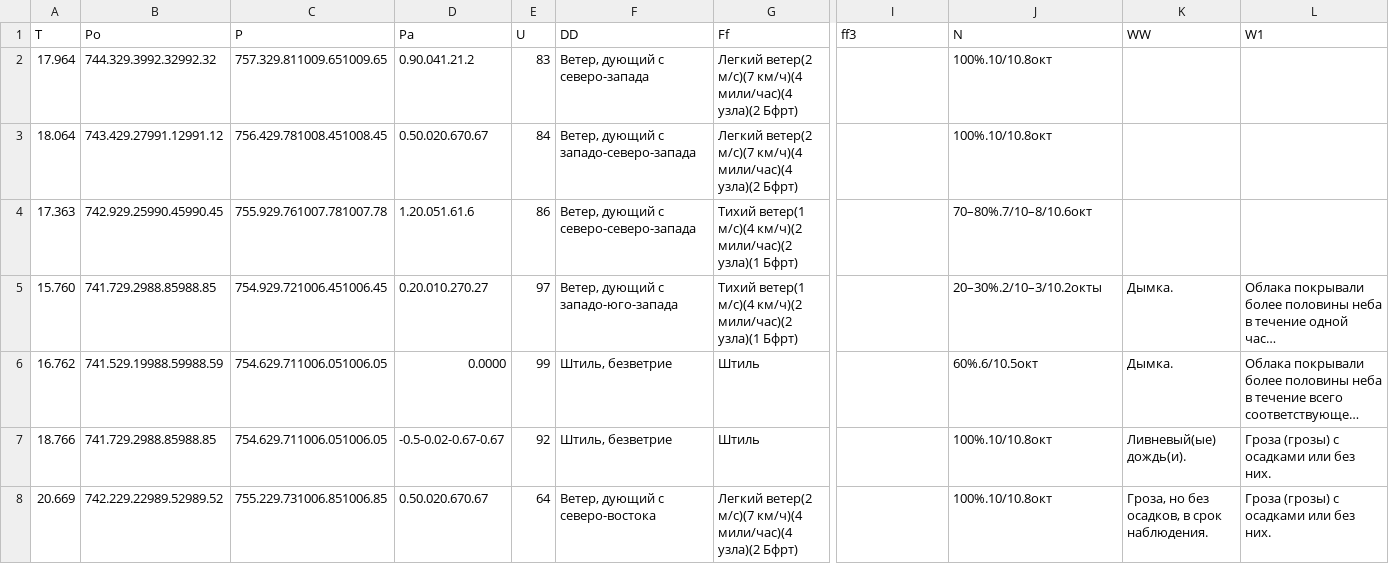
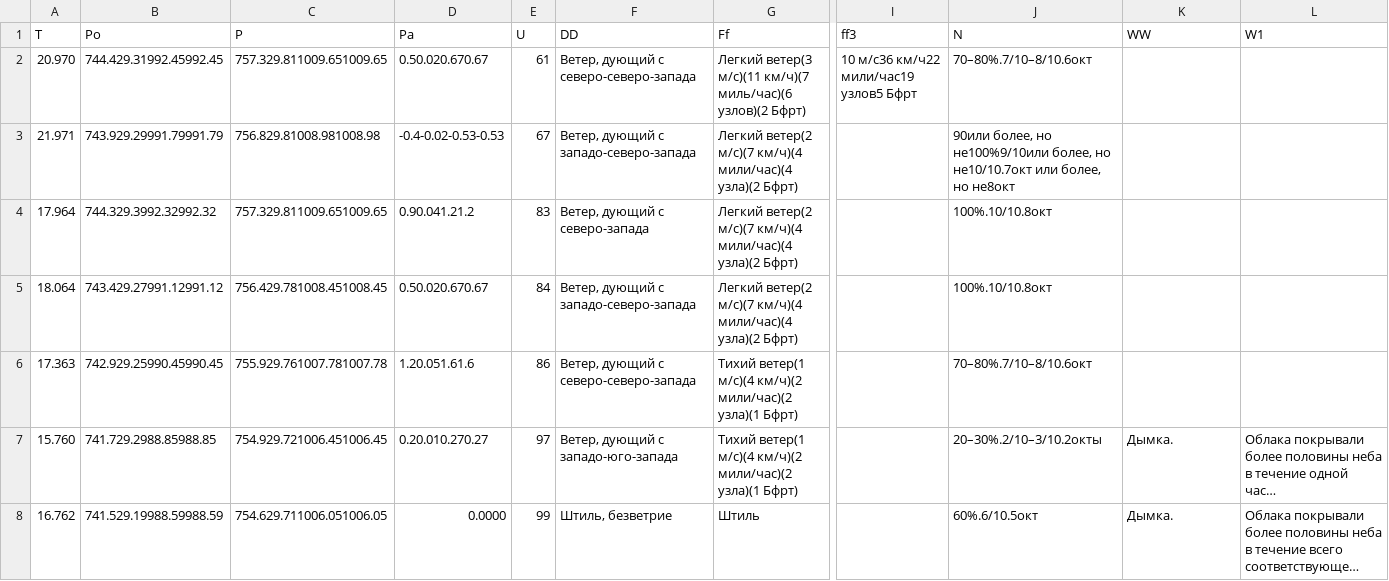
Before and after one commit to phrog-rgb/Weather_project, a CSV file: testing.csv, drawn as a sheet; only a part is shown, gaps mark what is left out; long unchanged cells end in …; removed rows and columns are numbered as before the commit, all else as after; rows hold the shown columns only; the diff names each change by its address in the sheet, - before the commit and + after, or states it on an @@ line.

```diff
--- a/testing.csv
+++ b/testing.csv
+row 2: 20.970 | 744.429.31992.45992.45 | 757.329.811009.651009.65 | 0.50.020.670.67 | 61 | Ветер, дующий с северо-северо-запада | Легкий ветер(3 м/с)(11 км/ч)(7 миль/час)(6 узлов)(2 Бфрт) | 10 м/с36 км/ч22 мили/час19 узлов5 Бфрт | 70–80%.7/10–8/10.6окт
+row 3: 21.971 | 743.929.29991.79991.79 | 756.829.81008.981008.98 | -0.4-0.02-0.53-0.53 | 67 | Ветер, дующий с западо-северо-запада | Легкий ветер(2 м/с)(7 км/ч)(4 мили/час)(4 узла)(2 Бфрт) |  | 90или более, но не100%9/10или более, но не10/10.7окт или более, но не8окт
-row 7: 18.766 | 741.729.2988.85988.85 | 754.629.711006.051006.05 | -0.5-0.02-0.67-0.67 | 92 | Штиль, безветрие | Штиль |  | 100%.10/10.8окт | Ливневый(ые) дождь(и). | Гроза (грозы) с осадками или без них.
-row 8: 20.669 | 742.229.22989.52989.52 | 755.229.731006.851006.85 | 0.50.020.670.67 | 64 | Ветер, дующий с северо-востока | Легкий ветер(2 м/с)(7 км/ч)(4 мили/час)(4 узла)(2 Бфрт) |  | 100%.10/10.8окт | Гроза, но без осадков, в срок наблюдения. | Гроза (грозы) с осадками или без них.
```
Also changed, not shown: 1 other file.
